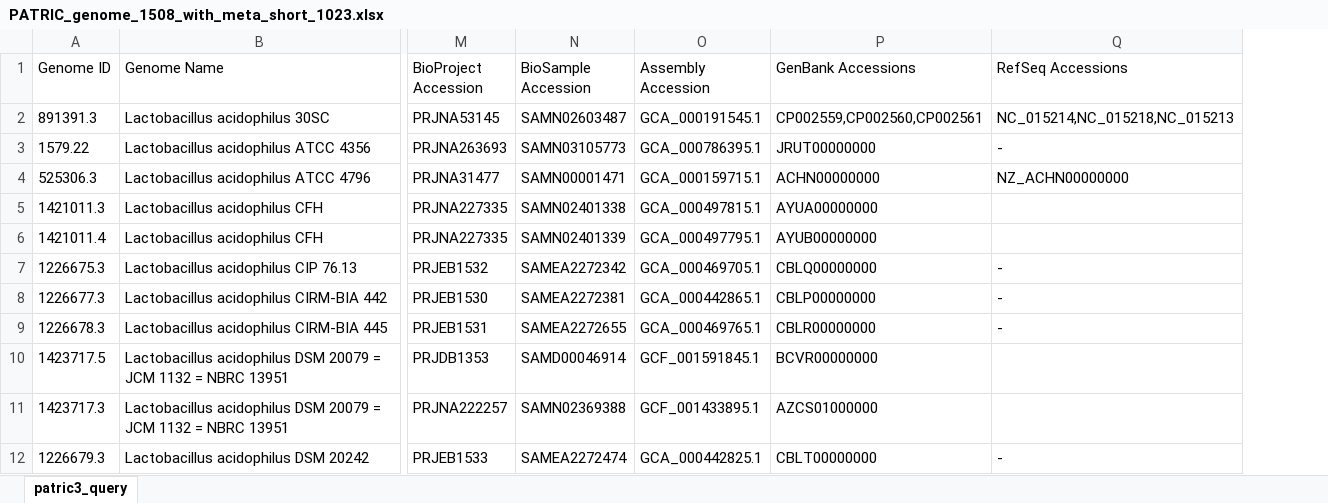
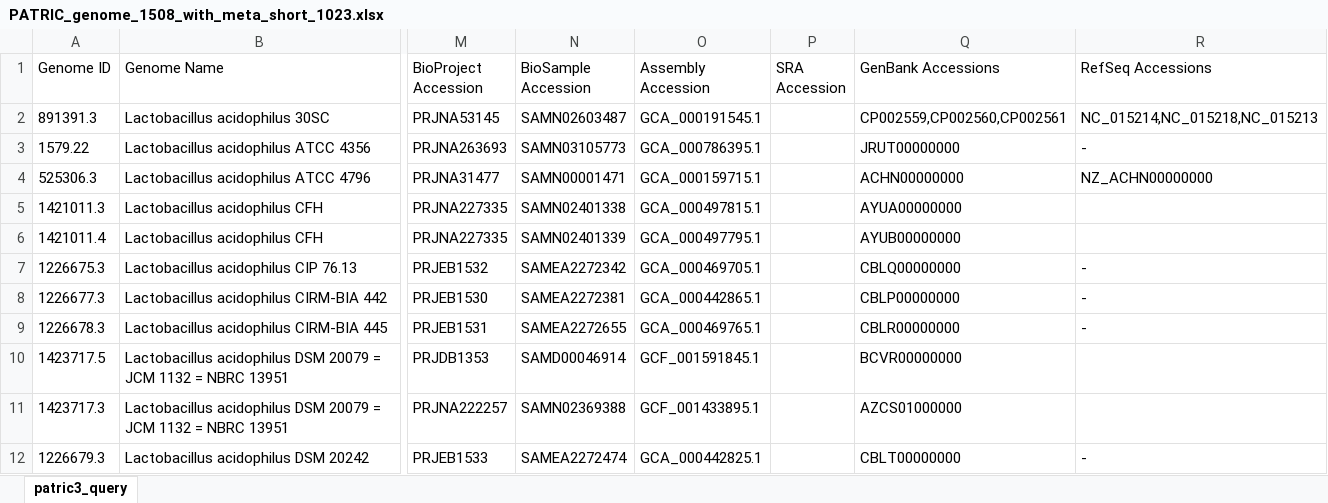
Before and after one commit to Tjmoutinho/Lactobacillus, an Excel workbook: Data/PATRIC_genome_1508_with_meta_short_1023.xlsx, sheet patric3_query, drawn as a sheet; only a part is shown, gaps mark what is left out; values as stored, in another font and other column widths than the file's, no borders; the diff names each change by its address in the sheet, - before the commit and + after, or states it on an @@ line.

```diff
--- a/Data/PATRIC_genome_1508_with_meta_short_1023.xlsx (sheet patric3_query)
+++ b/Data/PATRIC_genome_1508_with_meta_short_1023.xlsx (sheet patric3_query)
+column P (SRA Accession), empty
```
Also changed, not shown: Data/Bifido_genomes.xlsx.
